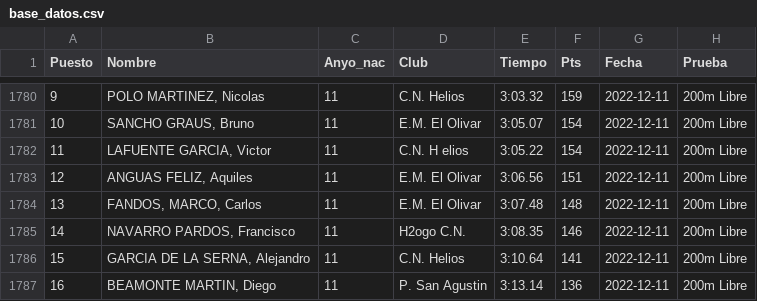
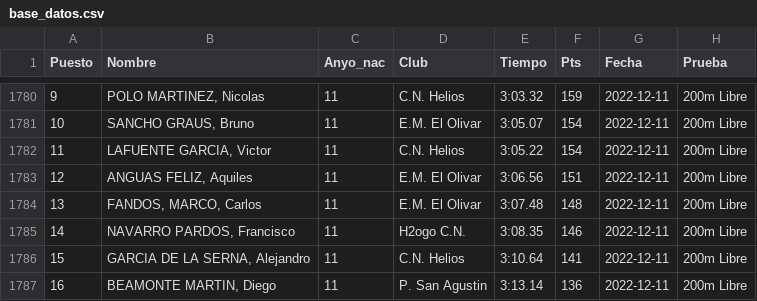
Before and after one commit to crdguez/dashboard_natacion, a CSV file: importar_datos/base_datos.csv, drawn as a sheet; only a part is shown, gaps mark what is left out; the diff names each change by its address in the sheet, - before the commit and + after, or states it on an @@ line.

```diff
--- a/importar_datos/base_datos.csv
+++ b/importar_datos/base_datos.csv
-D1782 (Club): C.N. H elios
+D1782 (Club): C.N. Helios
```
Also changed, not shown: importar_datos/competicion_22_23_Benjamín, jornada 2.csv, importar_datos/tmp/t5.csv, 1 other file.
